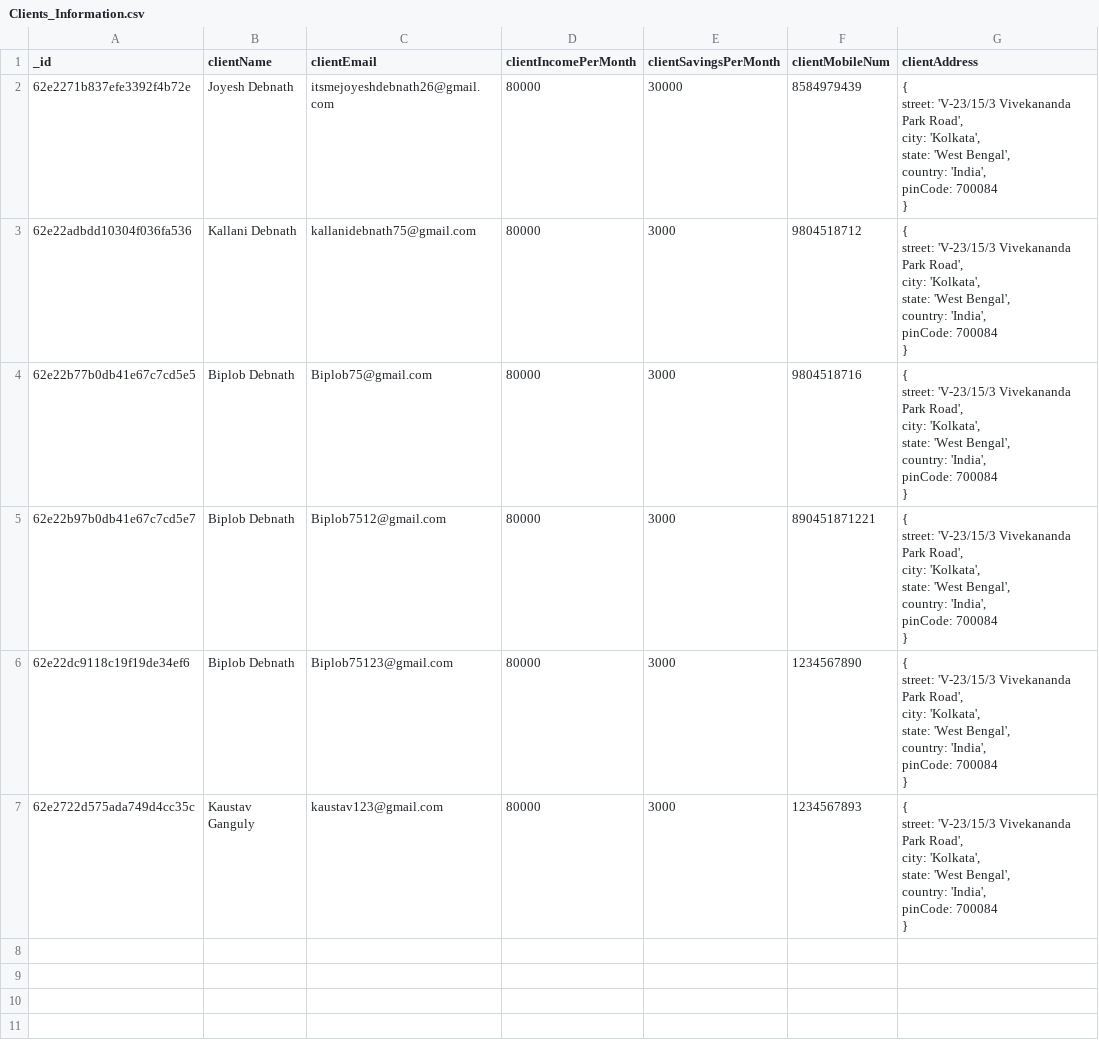
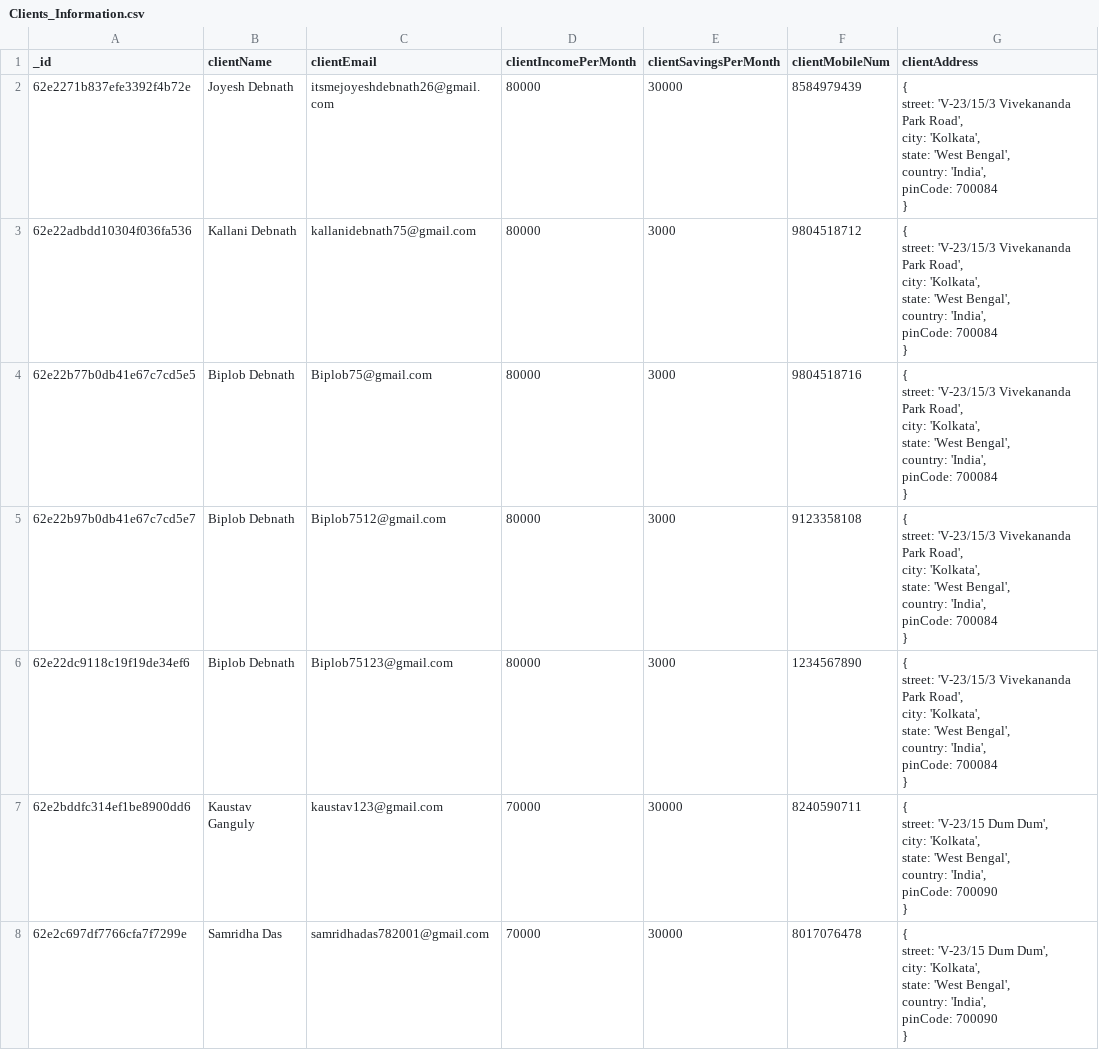
Before and after one commit to JoyeshDebnath/Atlan-Backend-Challenge, a CSV file: public/Clients_Information.csv, drawn as a sheet.

```diff
--- a/public/Clients_Information.csv
+++ b/public/Clients_Information.csv
@@ -22,9 +22,9 @@ _id,clientName,clientEmail,clientIncomePerMonth,clientSavingsPerMonth,clientMobi
 }"
-62e22b97b0db41e67c7cd5e7,Biplob Debnath,Biplob7512@gmail.com,80000,3000,890451871221,"{
-  street: 'V-23/15/3 Vivekananda Park Road',
-  city: 'Kolkata',
-  state: 'West Bengal',
-  country: 'India',
-  pinCode: 700084
-}"
+62e22b97b0db41e67c7cd5e7,Biplob Debnath,Biplob7512@gmail.com,80000,3000,9123358108,"{
+  street: 'V-23/15/3 Vivekananda Park Road',
+  city: 'Kolkata',
+  state: 'West Bengal',
+  country: 'India',
+  pinCode: 700084
+}"
 62e22dc9118c19f19de34ef6,Biplob Debnath,Biplob75123@gmail.com,80000,3000,1234567890,"{
@@ -36,8 +36,15 @@ _id,clientName,clientEmail,clientIncomePerMonth,clientSavingsPerMonth,clientMobi
 }"
-62e2722d575ada749d4cc35c,Kaustav Ganguly,kaustav123@gmail.com,80000,3000,1234567893,"{
-  street: 'V-23/15/3 Vivekananda Park Road',
-  city: 'Kolkata',
-  state: 'West Bengal',
-  country: 'India',
-  pinCode: 700084
-}"
+62e2bddfc314ef1be8900dd6,Kaustav Ganguly,kaustav123@gmail.com,70000,30000,8240590711,"{
+  street: 'V-23/15 Dum Dum',
+  city: 'Kolkata',
+  state: 'West Bengal',
+  country: 'India',
+  pinCode: 700090
+}"
+62e2c697df7766cfa7f7299e,Samridha Das,samridhadas782001@gmail.com,70000,30000,8017076478,"{
+  street: 'V-23/15 Dum Dum',
+  city: 'Kolkata',
+  state: 'West Bengal',
+  country: 'India',
+  pinCode: 700090
+}"
```
Also changed, not shown: 2 other files.
